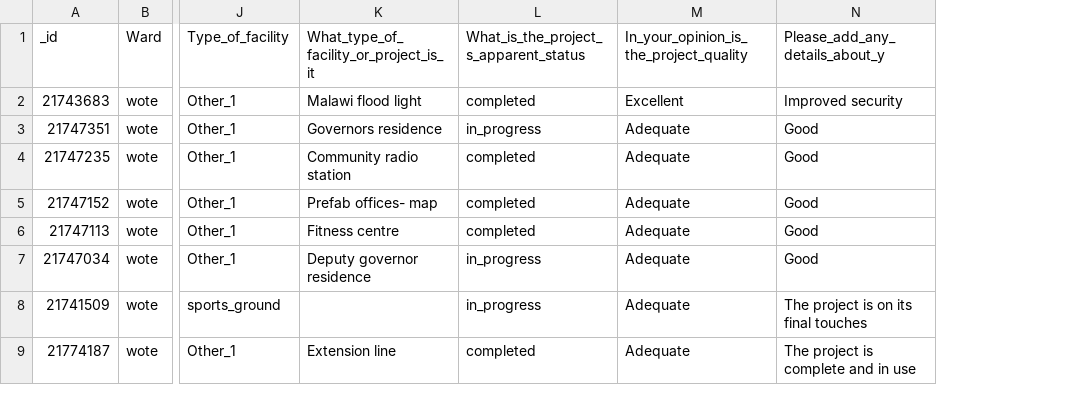
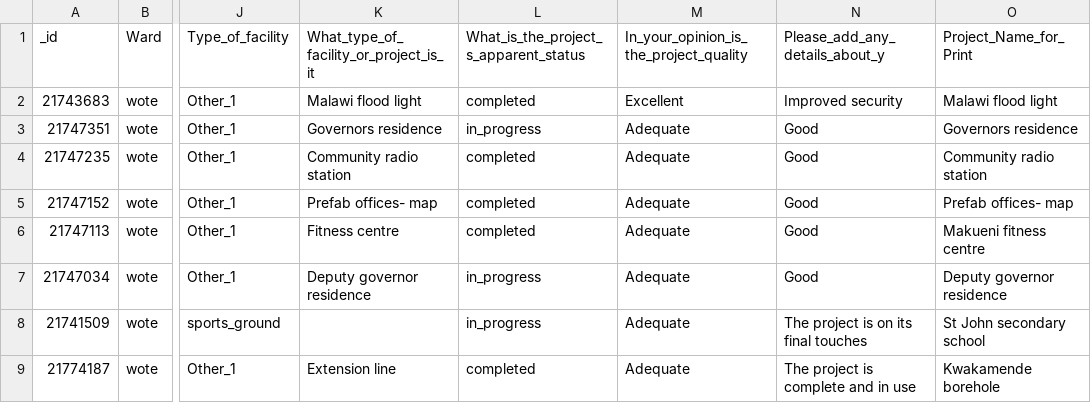
Before and after one commit to mapkibera/counties, a CSV file: data/build/wote-projects-23.csv, drawn as a sheet; only a part is shown, gaps mark what is left out; the diff names each change by its address in the sheet, - before the commit and + after, or states it on an @@ line.

```diff
--- a/data/build/wote-projects-23.csv
+++ b/data/build/wote-projects-23.csv
+column O (Project_Name_for_Print), rows 2-9: Malawi flood light | Governors residence | Community radio station | Prefab offices- map | Makueni fitness centre | Deputy governor residence | St John secondary school | Kwakamende borehole
```
Also changed, not shown: data/build/makueni-projects.csv, data/build/mbooni-projects.csv, 35 other files.
